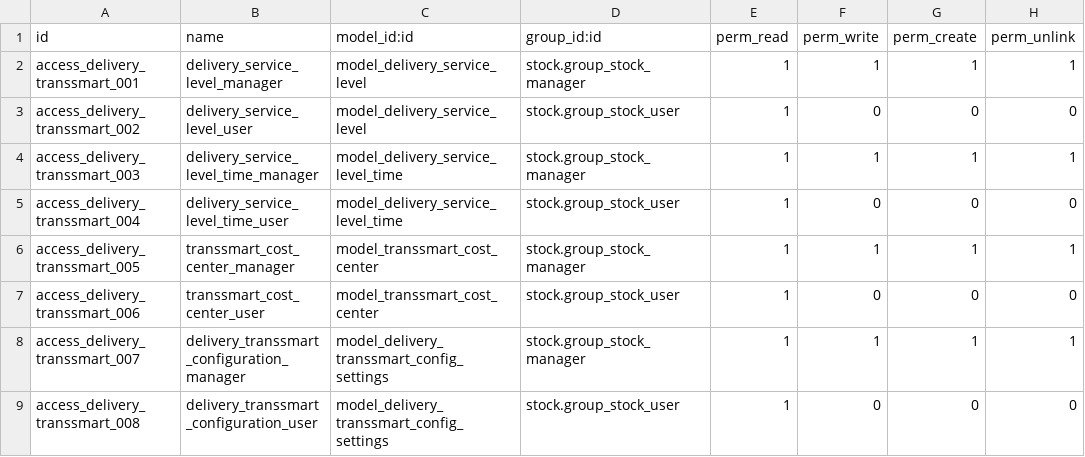
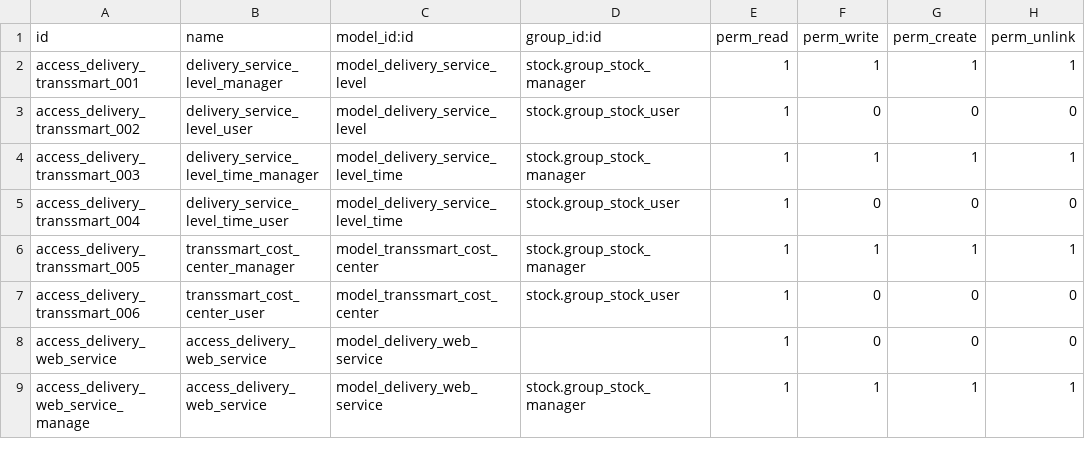
Before and after one commit to 1200wd/1200wd_addons, a CSV file: delivery_transsmart/security/ir.model.access.csv, drawn as a sheet.

Commit message:
[UPD] Access rules for delivery_transsmart to fix buildout warnings

```diff
--- a/delivery_transsmart/security/ir.model.access.csv
+++ b/delivery_transsmart/security/ir.model.access.csv
@@ -7,3 +7,3 @@ access_delivery_transsmart_005,transsmart_cost_center_manager,model_transsmart_c
 access_delivery_transsmart_006,transsmart_cost_center_user,model_transsmart_cost_center,stock.group_stock_user,1,0,0,0
-access_delivery_transsmart_007,delivery_transsmart_configuration_manager,model_delivery_transsmart_config_settings,stock.group_stock_manager,1,1,1,1
-access_delivery_transsmart_008,delivery_transsmart_configuration_user,model_delivery_transsmart_config_settings,stock.group_stock_user,1,0,0,0
+access_delivery_web_service,access_delivery_web_service,model_delivery_web_service,,1,0,0,0
+access_delivery_web_service_manage,access_delivery_web_service,model_delivery_web_service,stock.group_stock_manager,1,1,1,1
```
